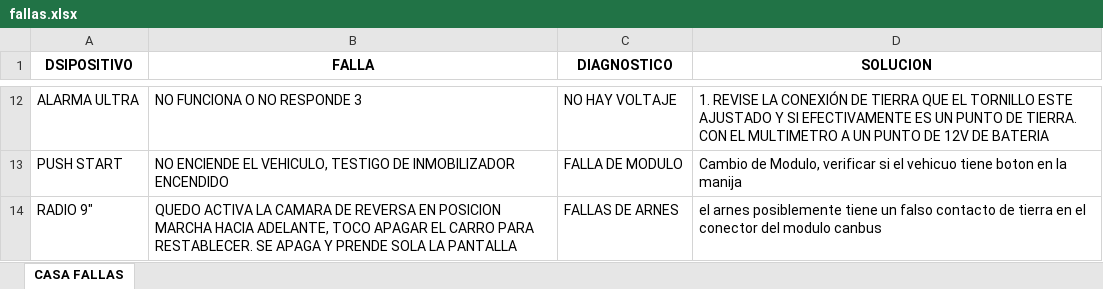
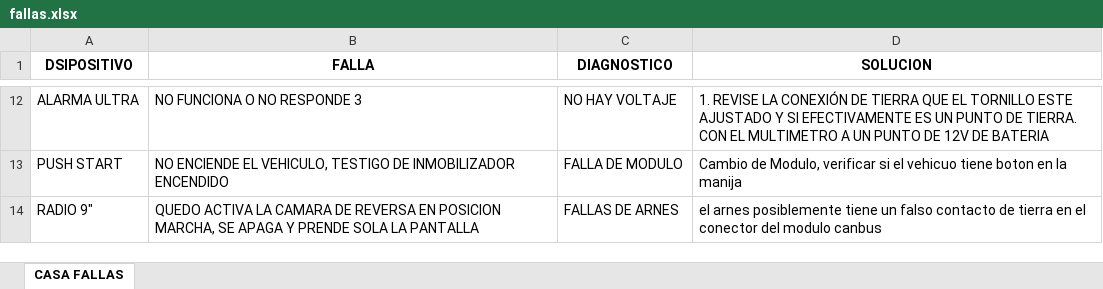
Before and after one commit to zurCaleD-tap/CasaFallas, an Excel workbook: public/fallas.xlsx, sheet CASA FALLAS, drawn as a sheet; only a part is shown, gaps mark what is left out; values as stored, in another font and other column widths than the file's, no borders; the diff names each change by its address in the sheet, - before the commit and + after, or states it on an @@ line.

Commit message:
Update fallas.xlsx

```diff
--- a/public/fallas.xlsx (sheet CASA FALLAS)
+++ b/public/fallas.xlsx (sheet CASA FALLAS)
-B14 (FALLA): …EN POSICION MARCHA HACIA ADELANTE, TOCO APAGAR EL CARRO PARA RESTABLECER. SE APAGA…
+B14 (FALLA): …EN POSICION MARCHA, SE APAGA…
```
